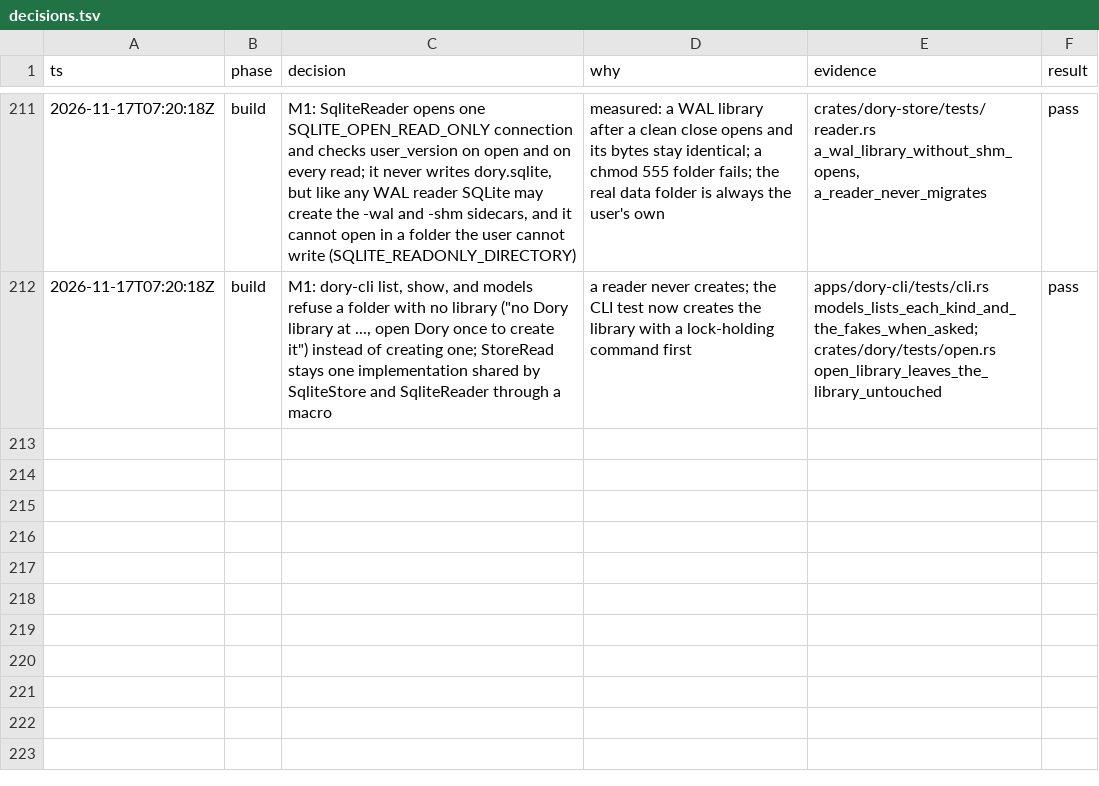
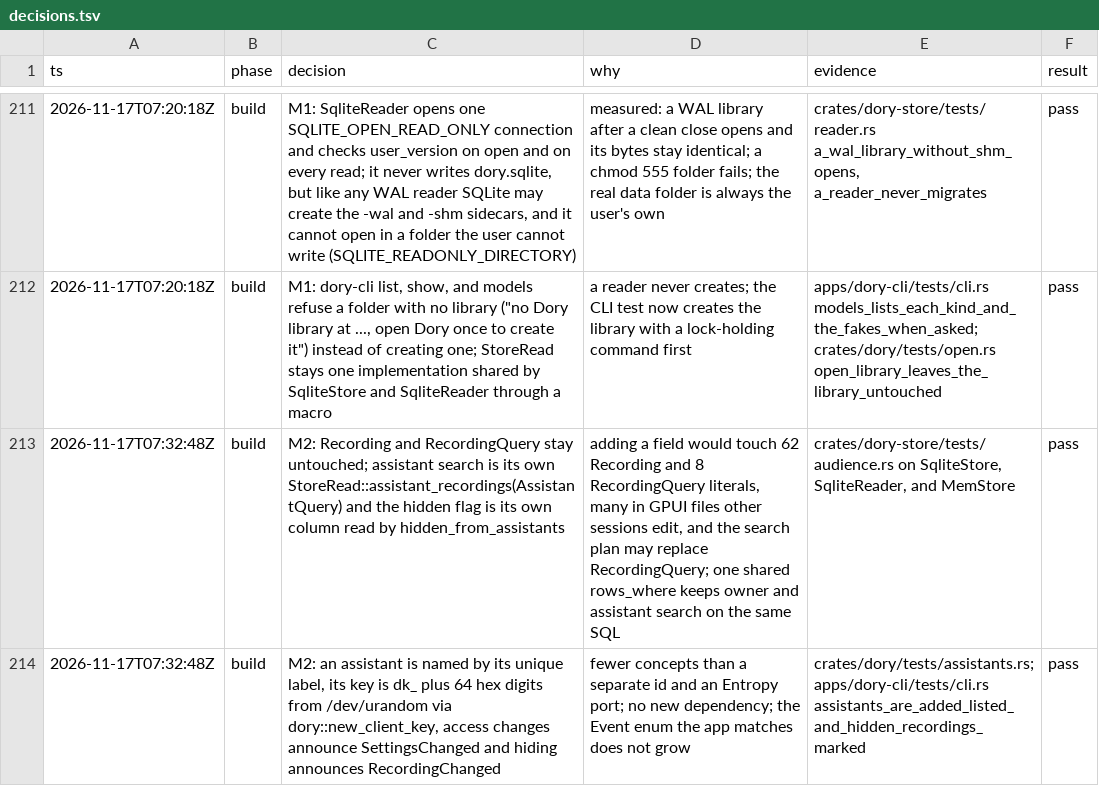
Before and after one commit to duyth1203/dory, a TSV file: docs/plans/decisions.tsv, drawn as a sheet; only a part is shown, gaps mark what is left out; the diff names each change by its address in the sheet, - before the commit and + after, or states it on an @@ line.

Commit message:
feat(core): store which assistants may read what
Access is off by default. Each assistant the user adds gets its own key,
stored only as a SHA-256 digest, and a level: titles, summaries, or full
transcripts. A recording can be hidden from every assistant. Assistant
search matches only the fields its level allows and never returns a
hidden recording, in SQL, so a titles-only client cannot probe
transcripts. Managed with dory-cli assistants and dory-cli private.

```diff
--- a/docs/plans/decisions.tsv
+++ b/docs/plans/decisions.tsv
+row 213: 2026-11-17T07:32:48Z | build | M2: Recording and RecordingQuery stay untouched; assistant search is its own StoreRead::assistant_recordings(AssistantQuery) and the hidden flag is its own column read by hidden_from_assistants | adding a field would touch 62 Recording and 8 RecordingQuery literals, many in GPUI files other sessions edit, and the search plan may replace RecordingQuery; one shared rows_where keeps owner and assistant search on the same SQL | crates/dory-store/tests/audience.rs on SqliteStore, SqliteReader, and MemStore | pass
+row 214: 2026-11-17T07:32:48Z | build | M2: an assistant is named by its unique label, its key is dk_ plus 64 hex digits from /dev/urandom via dory::new_client_key, access changes announce SettingsChanged and hiding announces RecordingChanged | fewer concepts than a separate id and an Entropy port; no new dependency; the Event enum the app matches does not grow | crates/dory/tests/assistants.rs; apps/dory-cli/tests/cli.rs assistants_are_added_listed_and_hidden_recordings_marked | pass
```
Also changed, not shown: 22 other files.
